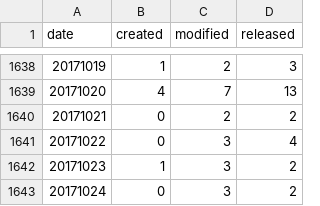
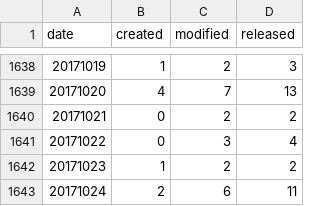
Before and after one commit to mose/hubot-census, a TSV file: docs/data/all_dates.tsv, drawn as a sheet; only a part is shown, gaps mark what is left out.

```diff
--- a/docs/data/all_dates.tsv
+++ b/docs/data/all_dates.tsv
@@ -1641,3 +1641,3 @@ date	created	modified	released
 20171022	0	3	4
-20171023	1	3	2
-20171024	0	3	2
+20171023	1	2	2
+20171024	2	6	11
```
Also changed, not shown: docs/data/all_months.tsv, 8 other files.
